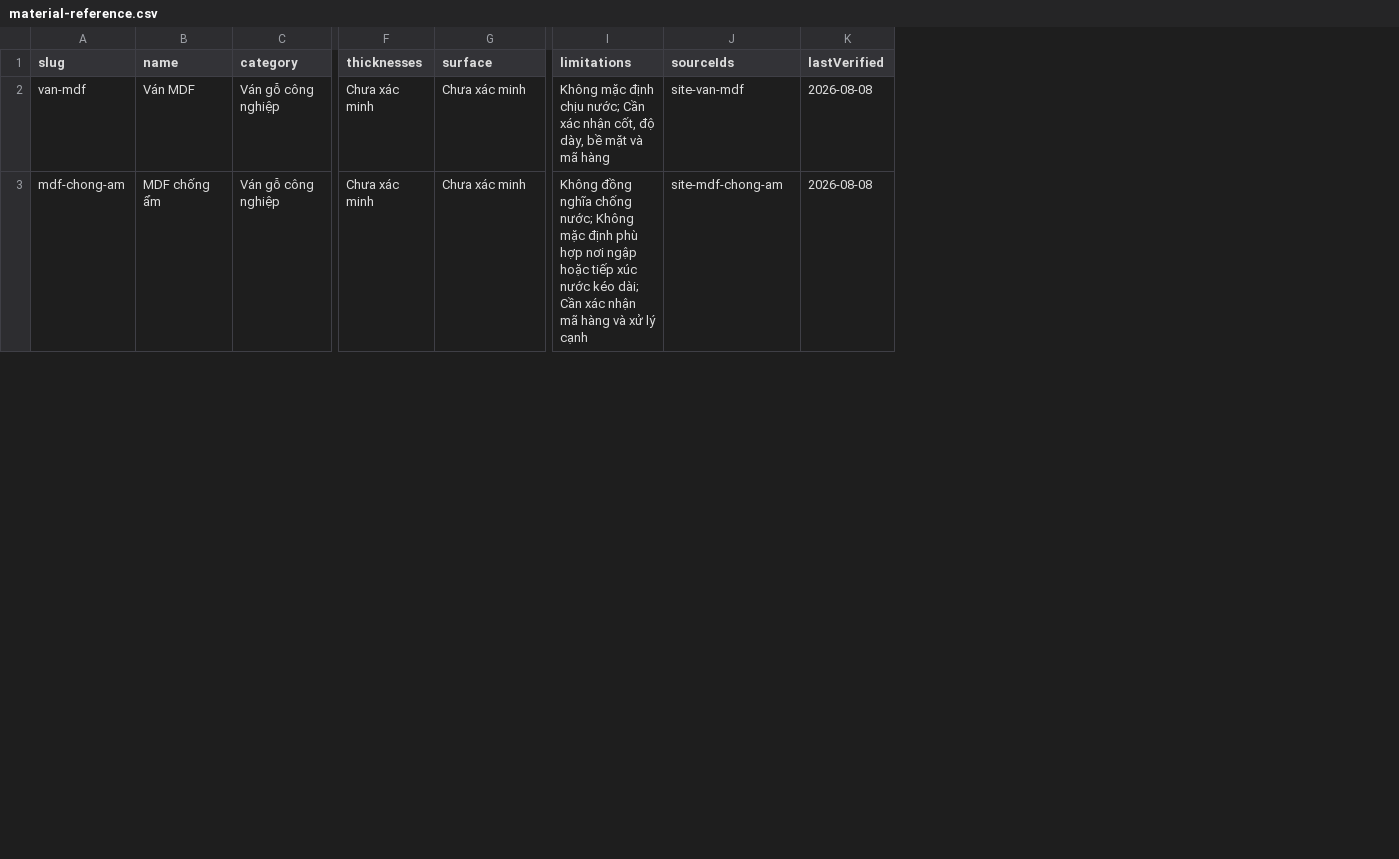
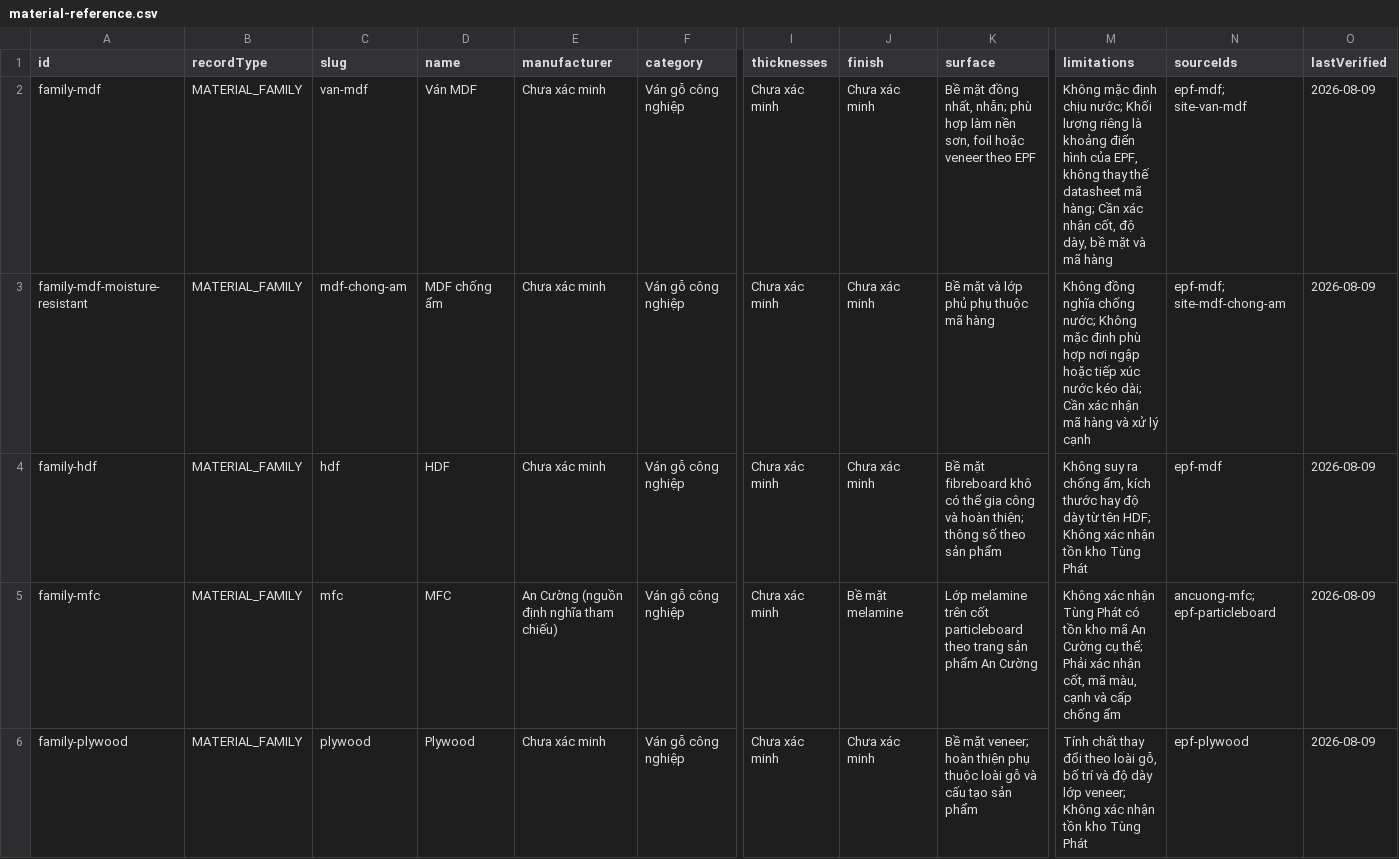
Before and after one commit to nkhaduy/tungphat, a CSV file: public/material-reference.csv, drawn as a sheet; only a part is shown, gaps mark what is left out; addresses are those after the commit; rows hold the shown columns only; the diff covers the shown part only; the diff names each change by its address in the sheet, - before the commit and + after, or states it on an @@ line.

```diff
--- a/public/material-reference.csv
+++ b/public/material-reference.csv
+column A (id), rows 2-3: family-mdf | family-mdf-moisture-resistant
+column B (recordType), rows 2-3: MATERIAL_FAMILY | MATERIAL_FAMILY
+column E (manufacturer), rows 2-3: Chưa xác minh | Chưa xác minh
+column J (finish), rows 2-3: Chưa xác minh | Chưa xác minh
-K2 (surface): Chưa xác minh
+K2 (surface): Bề mặt đồng nhất, nhẵn; phù hợp làm nền sơn, foil hoặc veneer theo EPF
-M2 (limitations): …chịu nước; Cần xác…
+M2 (limitations): …chịu nước; Khối lượng riêng là khoảng điển hình của EPF, không thay thế datasheet mã hàng; Cần xác…
-N2 (sourceIds): site-van-mdf
+N2 (sourceIds): epf-mdf; site-van-mdf
-O2:O3 (lastVerified): 2026-08-08
+O2:O3 (lastVerified): 2026-08-09
-K3 (surface): Chưa xác minh
+K3 (surface): Bề mặt và lớp phủ phụ thuộc mã hàng
-N3 (sourceIds): site-mdf-chong-am
+N3 (sourceIds): epf-mdf; site-mdf-chong-am
+row 4: family-hdf | MATERIAL_FAMILY | hdf | HDF | Chưa xác minh | Ván gỗ công nghiệp | Chưa xác minh | Chưa xác minh | Bề mặt fibreboard khô có thể gia công và hoàn thiện; thông số theo sản phẩm | Không suy ra chống ẩm, kích thước hay độ dày từ tên HDF; Không xác nhận tồn kho Tùng Phát | epf-mdf | 2026-08-09
+row 5: family-mfc | MATERIAL_FAMILY | mfc | MFC | An Cường (nguồn định nghĩa tham chiếu) | Ván gỗ công nghiệp | Chưa xác minh | Bề mặt melamine | Lớp melamine trên cốt particleboard theo trang sản phẩm An Cường | Không xác nhận Tùng Phát có tồn kho mã An Cường cụ thể; Phải xác nhận cốt, mã màu, cạnh và cấp chống ẩm | ancuong-mfc; epf-particleboard | 2026-08-09
+row 6: family-plywood | MATERIAL_FAMILY | plywood | Plywood | Chưa xác minh | Ván gỗ công nghiệp | Chưa xác minh | Chưa xác minh | Bề mặt veneer; hoàn thiện phụ thuộc loài gỗ và cấu tạo sản phẩm | Tính chất thay đổi theo loài gỗ, bố trí và độ dày lớp veneer; Không xác nhận tồn kho Tùng Phát | epf-plywood | 2026-08-09
```
Also changed, not shown: 12 edited cells elsewhere in this file, 51 other files.
